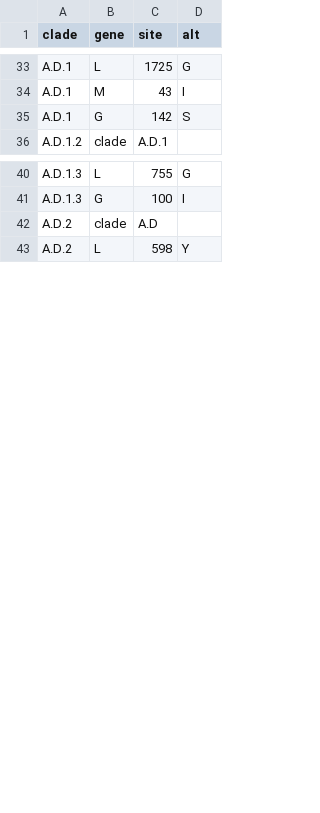
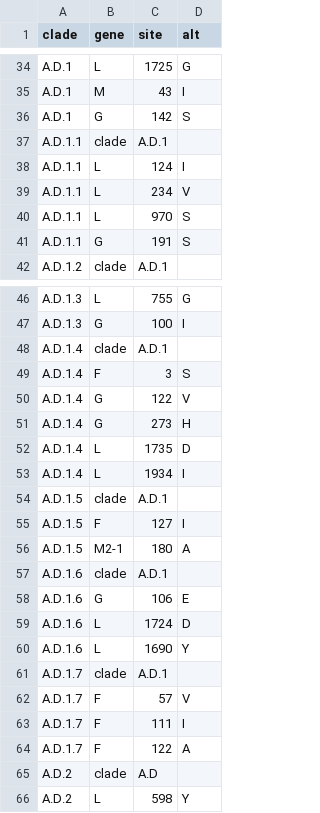
Before and after one commit to rsv-lineages/lineage-designation-A, a TSV file: .auto-generated/lineage.tsv, drawn as a sheet; only a part is shown, gaps mark what is left out; the diff covers the shown part only; the diff names each change by its address in the sheet, - before the commit and + after, or states it on an @@ line.

```diff
--- a/.auto-generated/lineage.tsv
+++ b/.auto-generated/lineage.tsv
+row 37: A.D.1.1 | clade | A.D.1
+row 38: A.D.1.1 | L | 124 | I
+row 39: A.D.1.1 | L | 234 | V
+row 40: A.D.1.1 | L | 970 | S
+row 41: A.D.1.1 | G | 191 | S
+row 48: A.D.1.4 | clade | A.D.1
+row 49: A.D.1.4 | F | 3 | S
+row 50: A.D.1.4 | G | 122 | V
+row 51: A.D.1.4 | G | 273 | H
+row 52: A.D.1.4 | L | 1735 | D
+row 53: A.D.1.4 | L | 1934 | I
+row 54: A.D.1.5 | clade | A.D.1
+row 55: A.D.1.5 | F | 127 | I
+row 56: A.D.1.5 | M2-1 | 180 | A
+row 57: A.D.1.6 | clade | A.D.1
+row 58: A.D.1.6 | G | 106 | E
+row 59: A.D.1.6 | L | 1724 | D
+row 60: A.D.1.6 | L | 1690 | Y
+row 61: A.D.1.7 | clade | A.D.1
+row 62: A.D.1.7 | F | 57 | V
+row 63: A.D.1.7 | F | 111 | I
+row 64: A.D.1.7 | F | 122 | A
```
Also changed, not shown: 30 added rows elsewhere in this file, 1 other file.
